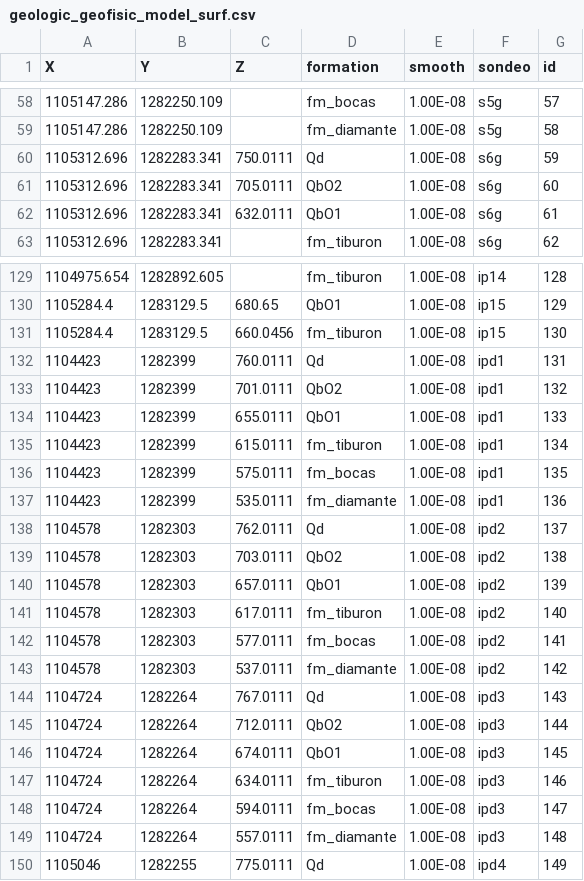
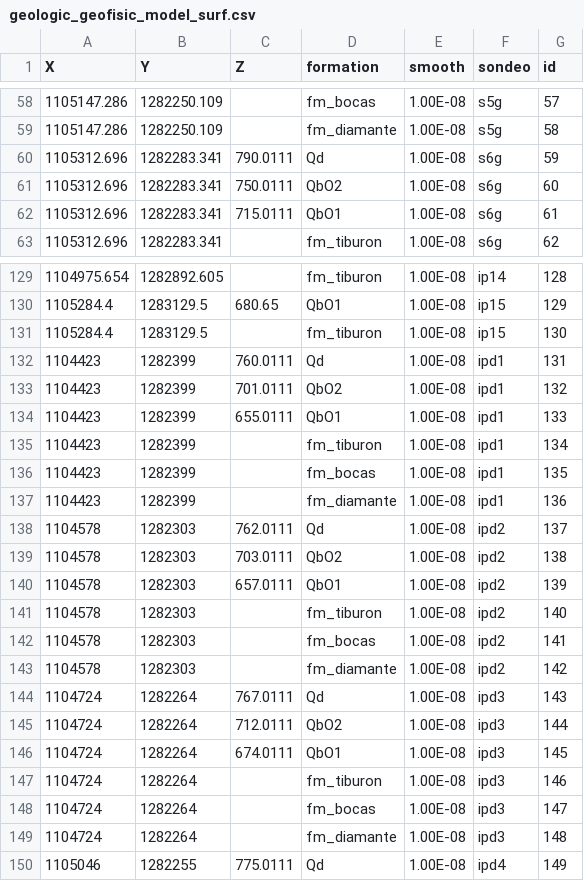
Before and after one commit to AndresH1213/TesisData, a CSV file: Data/geologic_geofisic_model_surf.csv, drawn as a sheet; only a part is shown, gaps mark what is left out; the diff covers the shown part only.

```diff
--- a/Data/geologic_geofisic_model_surf.csv
+++ b/Data/geologic_geofisic_model_surf.csv
@@ -59,5 +59,5 @@ X,Y,Z,formation,smooth,sondeo,id
 1105147.286,1282250.109,,fm_diamante,1.00E-08,s5g,58
-1105312.696,1282283.341,750.0111,Qd,1.00E-08,s6g,59
-1105312.696,1282283.341,705.0111,QbO2,1.00E-08,s6g,60
-1105312.696,1282283.341,632.0111,QbO1,1.00E-08,s6g,61
+1105312.696,1282283.341,790.0111,Qd,1.00E-08,s6g,59
+1105312.696,1282283.341,750.0111,QbO2,1.00E-08,s6g,60
+1105312.696,1282283.341,715.0111,QbO1,1.00E-08,s6g,61
 1105312.696,1282283.341,,fm_tiburon,1.00E-08,s6g,62
@@ -130,3 +130,3 @@ X,Y,Z,formation,smooth,sondeo,id
 1105284.4,1283129.5,680.65,QbO1,1.00E-08,ip15,129
-1105284.4,1283129.5,660.0456,fm_tiburon,1.00E-08,ip15,130
+1105284.4,1283129.5,,fm_tiburon,1.00E-08,ip15,130
 1104423,1282399,760.0111,Qd,1.00E-08,ipd1,131
@@ -134,5 +134,5 @@ X,Y,Z,formation,smooth,sondeo,id
 1104423,1282399,655.0111,QbO1,1.00E-08,ipd1,133
-1104423,1282399,615.0111,fm_tiburon,1.00E-08,ipd1,134
-1104423,1282399,575.0111,fm_bocas,1.00E-08,ipd1,135
-1104423,1282399,535.0111,fm_diamante,1.00E-08,ipd1,136
+1104423,1282399,,fm_tiburon,1.00E-08,ipd1,134
+1104423,1282399,,fm_bocas,1.00E-08,ipd1,135
+1104423,1282399,,fm_diamante,1.00E-08,ipd1,136
 1104578,1282303,762.0111,Qd,1.00E-08,ipd2,137
@@ -140,5 +140,5 @@ X,Y,Z,formation,smooth,sondeo,id
 1104578,1282303,657.0111,QbO1,1.00E-08,ipd2,139
-1104578,1282303,617.0111,fm_tiburon,1.00E-08,ipd2,140
-1104578,1282303,577.0111,fm_bocas,1.00E-08,ipd2,141
-1104578,1282303,537.0111,fm_diamante,1.00E-08,ipd2,142
+1104578,1282303,,fm_tiburon,1.00E-08,ipd2,140
+1104578,1282303,,fm_bocas,1.00E-08,ipd2,141
+1104578,1282303,,fm_diamante,1.00E-08,ipd2,142
 1104724,1282264,767.0111,Qd,1.00E-08,ipd3,143
@@ -146,5 +146,5 @@ X,Y,Z,formation,smooth,sondeo,id
 1104724,1282264,674.0111,QbO1,1.00E-08,ipd3,145
-1104724,1282264,634.0111,fm_tiburon,1.00E-08,ipd3,146
-1104724,1282264,594.0111,fm_bocas,1.00E-08,ipd3,147
-1104724,1282264,557.0111,fm_diamante,1.00E-08,ipd3,148
+1104724,1282264,,fm_tiburon,1.00E-08,ipd3,146
+1104724,1282264,,fm_bocas,1.00E-08,ipd3,147
+1104724,1282264,,fm_diamante,1.00E-08,ipd3,148
 1105046,1282255,775.0111,Qd,1.00E-08,ipd4,149
```
Also changed, not shown: 3 edited cells elsewhere in this file, Data/model_fm_bucaramanga_orientations.csv, Data/model_fm_bucaramanga_points.csv.
